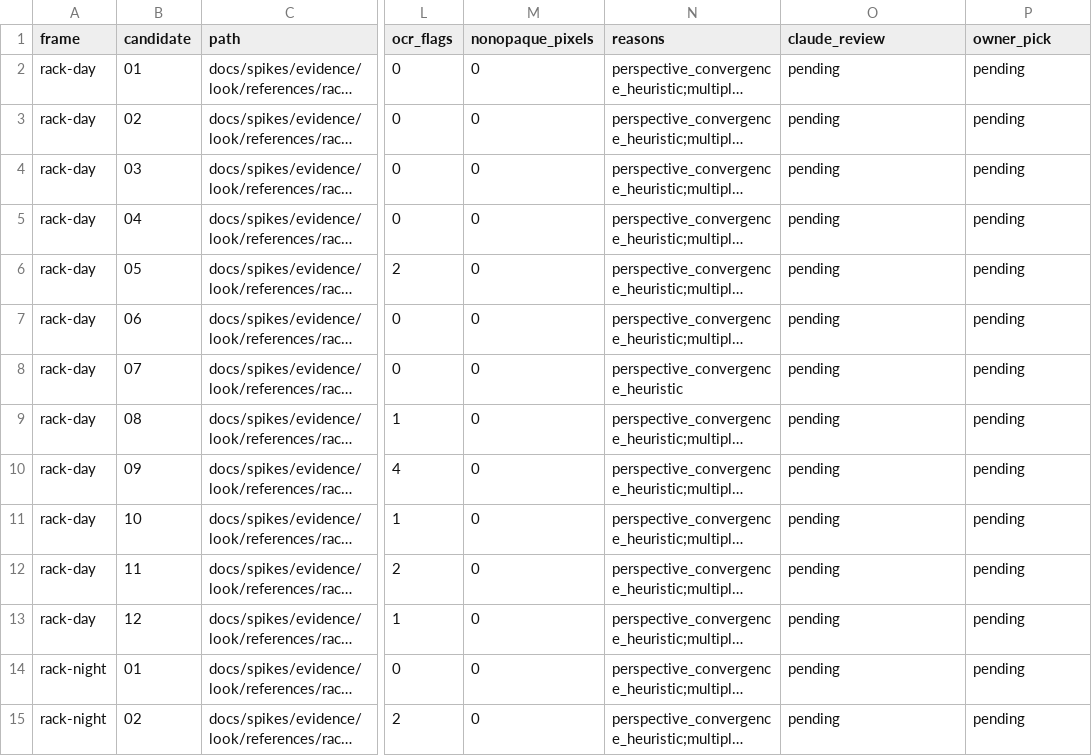
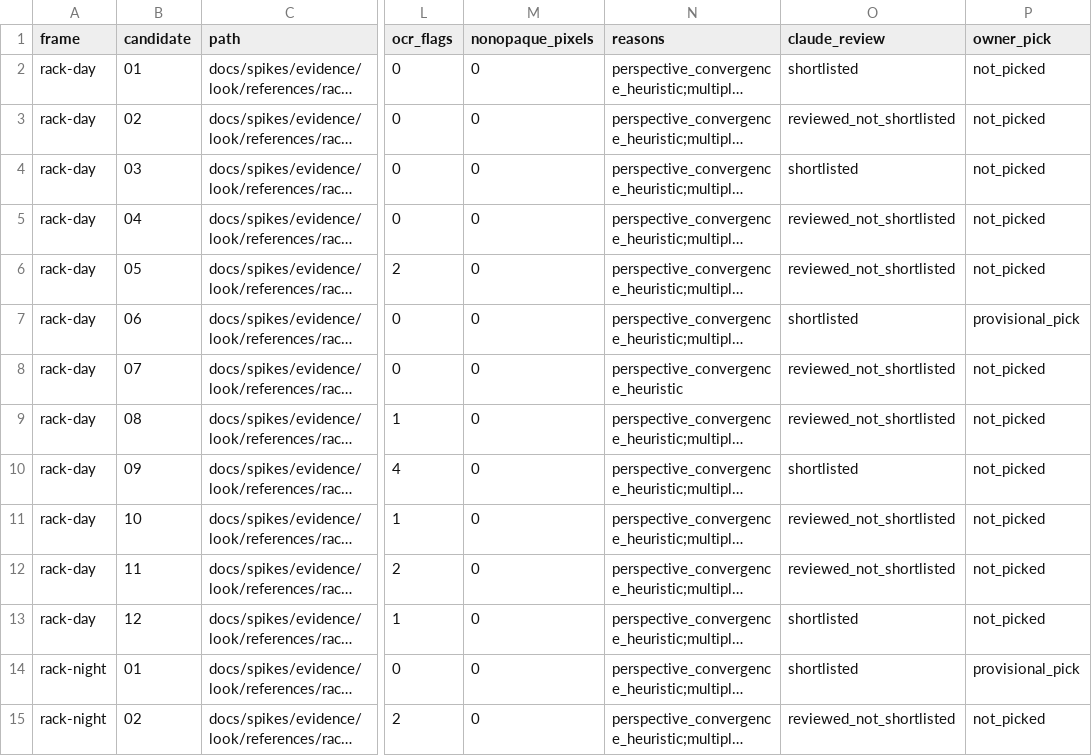
Before and after one commit to mannyc2/the-floor, a CSV file: docs/spikes/evidence/look/references/candidates.csv, drawn as a sheet; only a part is shown, gaps mark what is left out; long unchanged cells end in …; the diff covers the shown part only; the diff names each change by its address in the sheet, - before the commit and + after, or states it on an @@ line.

Commit message:
Record independent review and provisional reference picks

```diff
--- a/docs/spikes/evidence/look/references/candidates.csv
+++ b/docs/spikes/evidence/look/references/candidates.csv
-O2 (claude_review): pending
+O2 (claude_review): shortlisted
-P2:P6 (owner_pick): pending
+P2:P6 (owner_pick): not_picked
-O3 (claude_review): pending
+O3 (claude_review): reviewed_not_shortlisted
-O4 (claude_review): pending
+O4 (claude_review): shortlisted
-O5:O6 (claude_review): pending
+O5:O6 (claude_review): reviewed_not_shortlisted
-O7 (claude_review): pending
+O7 (claude_review): shortlisted
-P7 (owner_pick): pending
+P7 (owner_pick): provisional_pick
-O8:O9 (claude_review): pending
+O8:O9 (claude_review): reviewed_not_shortlisted
-P8:P13 (owner_pick): pending
+P8:P13 (owner_pick): not_picked
-O10 (claude_review): pending
+O10 (claude_review): shortlisted
-O11:O12 (claude_review): pending
+O11:O12 (claude_review): reviewed_not_shortlisted
-O13:O14 (claude_review): pending
+O13:O14 (claude_review): shortlisted
-P14 (owner_pick): pending
+P14 (owner_pick): provisional_pick
-O15 (claude_review): pending
+O15 (claude_review): reviewed_not_shortlisted
-P15 (owner_pick): pending
+P15 (owner_pick): not_picked
```
Also changed, not shown: 140 edited cells elsewhere in this file, 15 other files.
